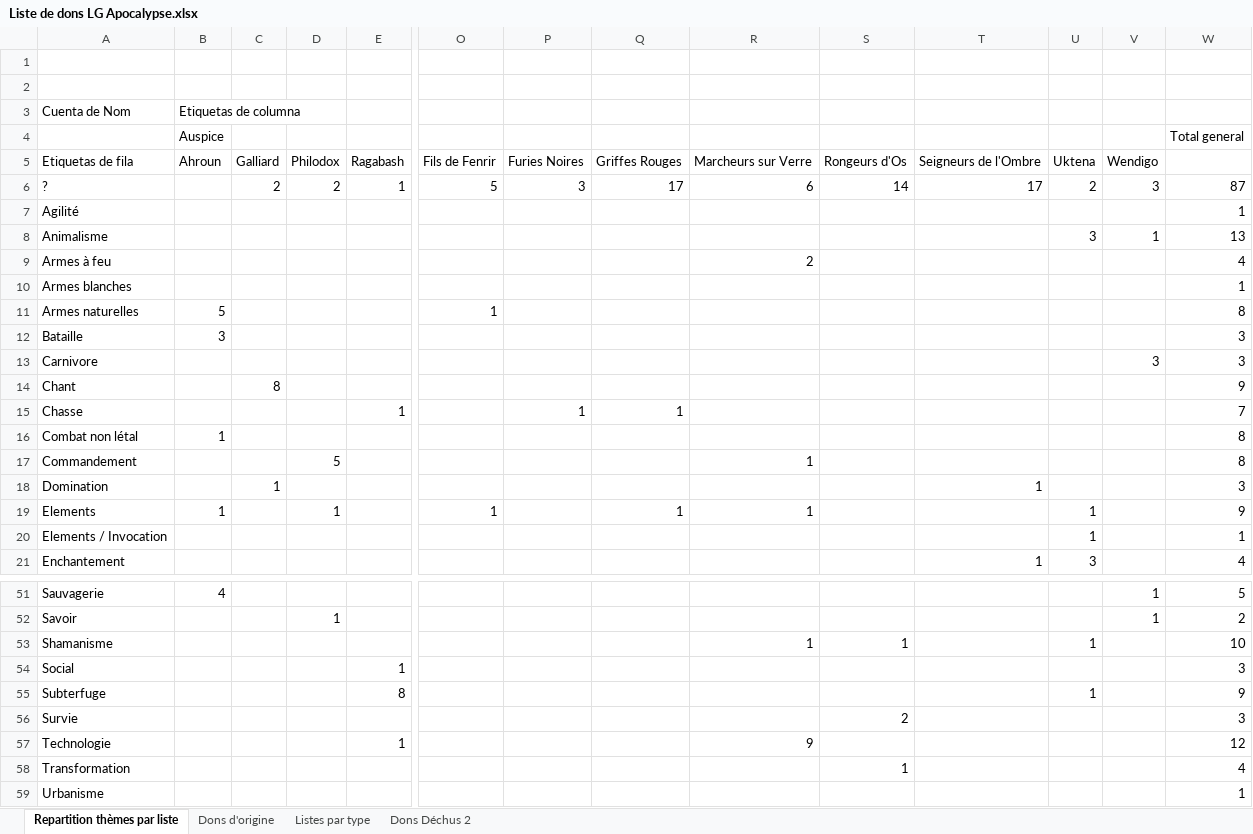
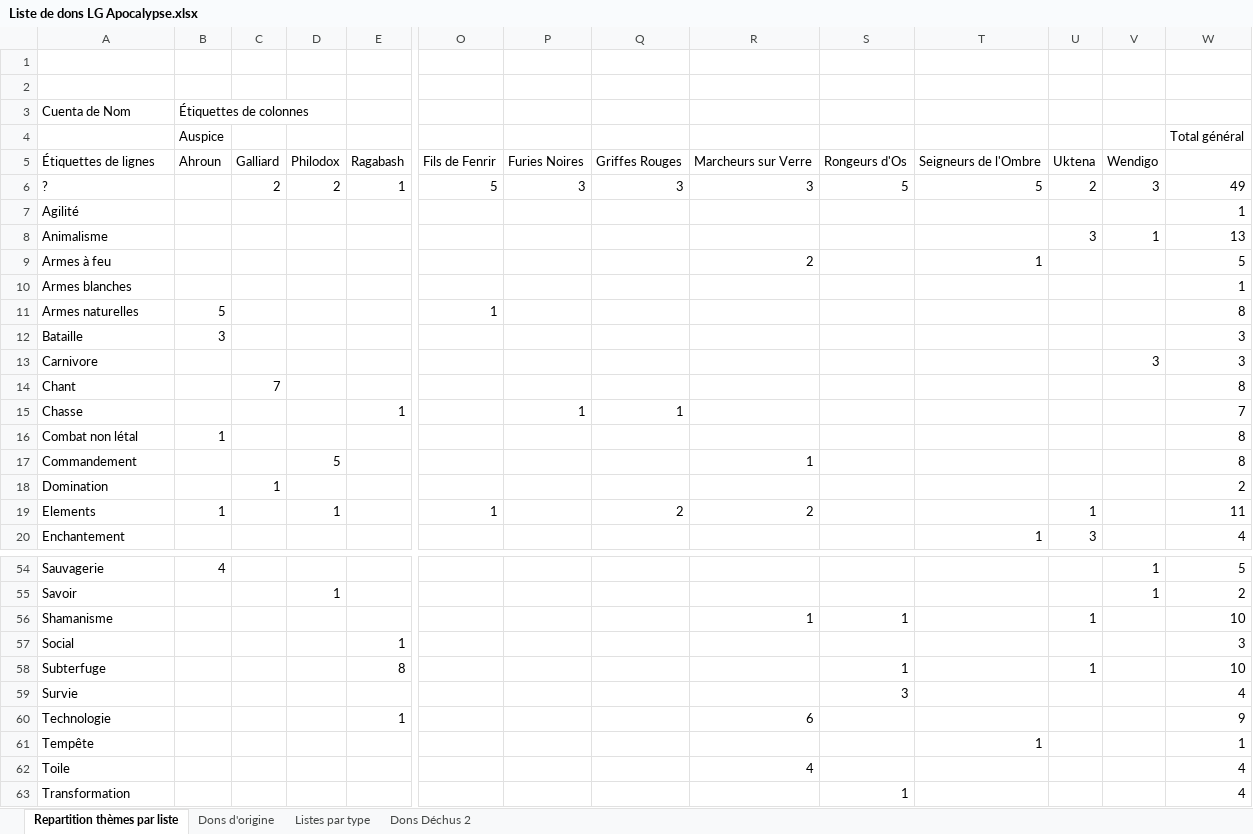
Before and after one commit to Bertolen/Test, an Excel workbook: Liste de dons LG Apocalypse.xlsx, sheet Repartition thèmes par liste, drawn as a sheet; only a part is shown, gaps mark what is left out; the shorter side is filled out with more unchanged rows; values as stored, in another font and other column widths than the file's, no borders; removed rows and columns are numbered as before the commit, all else as after; rows hold the shown columns only; the diff covers the shown part only; the diff names each change by its address in the sheet, - before the commit and + after, or states it on an @@ line.

```diff
--- a/Liste de dons LG Apocalypse.xlsx (sheet Repartition thèmes par liste)
+++ b/Liste de dons LG Apocalypse.xlsx (sheet Repartition thèmes par liste)
-B3 (Auspice): Etiquetas de columna
+B3 (Auspice): Étiquettes de colonnes
-W4: Total general
+W4: Total général
-A5: Etiquetas de fila
+A5: Étiquettes de lignes
-Q6: 17
+Q6: 3
-R6: 6
+R6: 3
-S6: 14
+S6: 5
-T6: 17
+T6: 5
-W6 (Total général): 87
+W6 (Total général): 49
-T9: (empty)
+T9: 1
-W9 (Total général): 4
+W9 (Total général): 5
-C14: 8
+C14: 7
-W14 (Total général): 9
+W14 (Total général): 8
-T18: 1
+T18: (empty)
-W18 (Total général): 3
+W18 (Total général): 2
-Q19: 1
+Q19: 2
-R19: 1
+R19: 2
-W19 (Total général): 9
+W19 (Total général): 11
-row 20: Elements / Invocation |  |  |  |  |  |  |  |  |  |  | 1 |  | 1
-S58: (empty)
+S58: 1
-W58 (Total général): 9
+W58 (Total général): 10
-S59: 2
+S59: 3
-W59 (Total général): 3
+W59 (Total général): 4
-R60: 9
+R60: 6
-W60 (Total général): 12
+W60 (Total général): 9
+row 61: Tempête |  |  |  |  |  |  |  |  |  | 1 |  |  | 1
+row 62: Toile |  |  |  |  |  |  |  | 4 |  |  |  |  | 4
```
Also changed, not shown: 5 added rows, 1 removed row and 13 edited cells elsewhere in this sheet, sheet Dons d'origine, sheet Listes par type.
